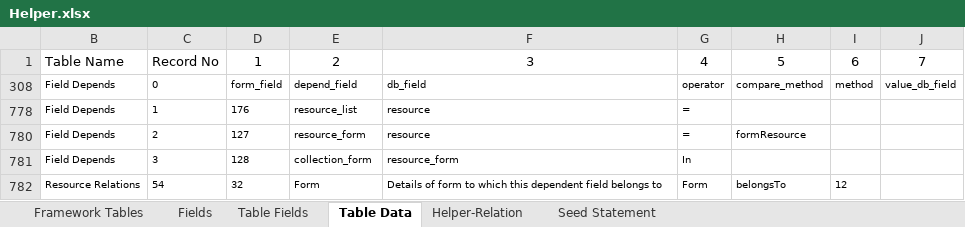
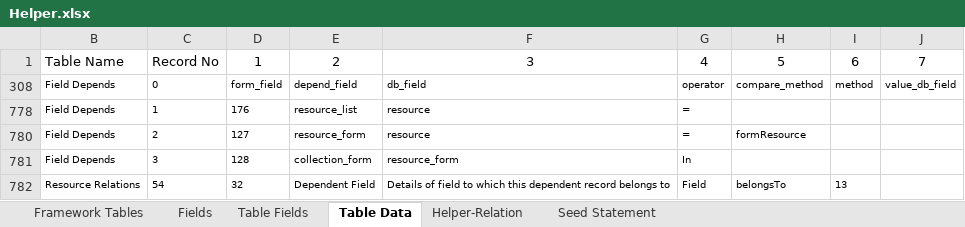
Before and after one commit to MilestoneInnovativeTechnologies/Appframe, an Excel workbook: Helper.xlsx, sheet Table Data, drawn as a sheet; only a part is shown; values as stored, in another font and other column widths than the file's, no borders; table styles not drawn; the diff names each change by its address in the sheet, - before the commit and + after, or states it on an @@ line.

Commit message:
New relation from Dependent field to Field added

```diff
--- a/Helper.xlsx (sheet Table Data)
+++ b/Helper.xlsx (sheet Table Data)
-E782: Form
+E782: Dependent Field
-F782: Details of form to which this dependent field belongs to
+F782: Details of field to which this dependent record belongs to
-G782: Form
+G782: Field
-I782: 12
+I782: 13
```
Also changed, not shown: sheet Helper-Relation, sheet Seed Statement, 1 other file.
